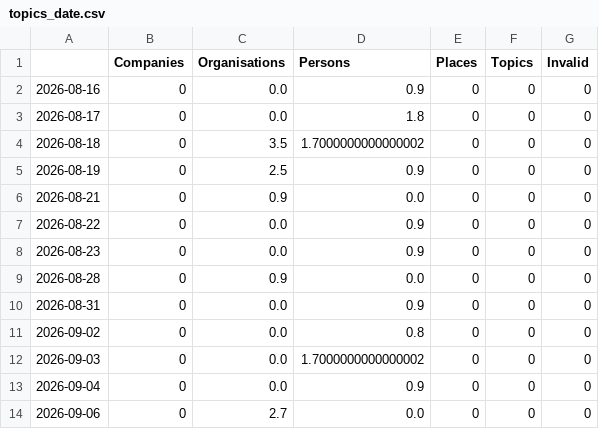
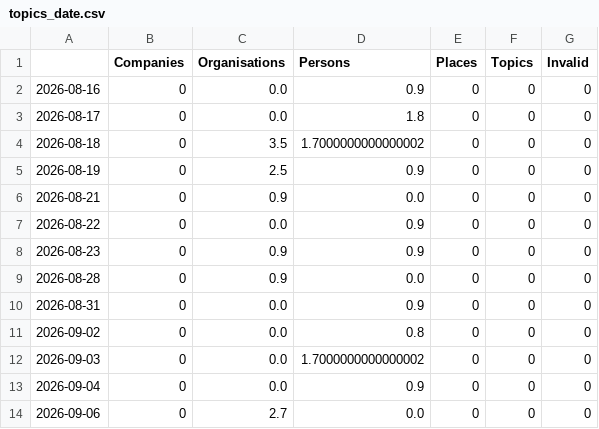
Before and after one commit to claba-news/nakbaIsComing, a CSV file: csv/topics_date.csv, drawn as a sheet.

```diff
--- a/csv/topics_date.csv
+++ b/csv/topics_date.csv
@@ -7,3 +7,3 @@
 2026-08-22,0,0.0,0.9,0,0,0
-2026-08-23,0,0.0,0.9,0,0,0
+2026-08-23,0,0.9,0.9,0,0,0
 2026-08-28,0,0.9,0.0,0,0,0
```
Also changed, not shown: 4 other files.
